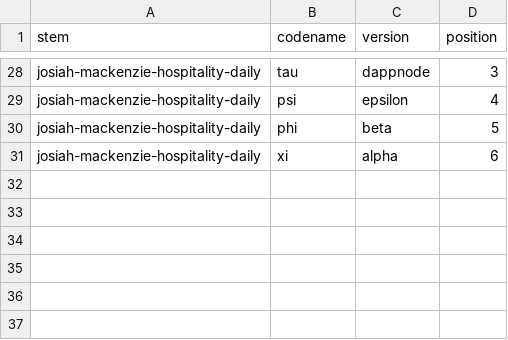
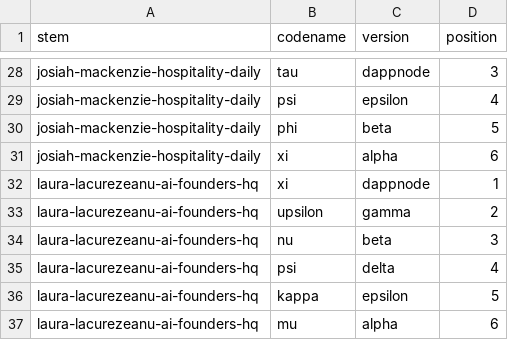
Before and after one commit to overseers-desk/skillbooks, a TSV file: outreach-spar/experiments/exp-sonnet-vs-local-llm/spar-p-ollama-qwen3-30b-a3b/judging/key.tsv, drawn as a sheet; only a part is shown, gaps mark what is left out; the diff names each change by its address in the sheet, - before the commit and + after, or states it on an @@ line.

```diff
--- a/outreach-spar/experiments/exp-sonnet-vs-local-llm/spar-p-ollama-qwen3-30b-a3b/judging/key.tsv
+++ b/outreach-spar/experiments/exp-sonnet-vs-local-llm/spar-p-ollama-qwen3-30b-a3b/judging/key.tsv
+row 32: laura-lacurezeanu-ai-founders-hq | xi | dappnode | 1
+row 33: laura-lacurezeanu-ai-founders-hq | upsilon | gamma | 2
+row 34: laura-lacurezeanu-ai-founders-hq | nu | beta | 3
+row 35: laura-lacurezeanu-ai-founders-hq | psi | delta | 4
+row 36: laura-lacurezeanu-ai-founders-hq | kappa | epsilon | 5
+row 37: laura-lacurezeanu-ai-founders-hq | mu | alpha | 6
```
Also changed, not shown: 10 other files.
